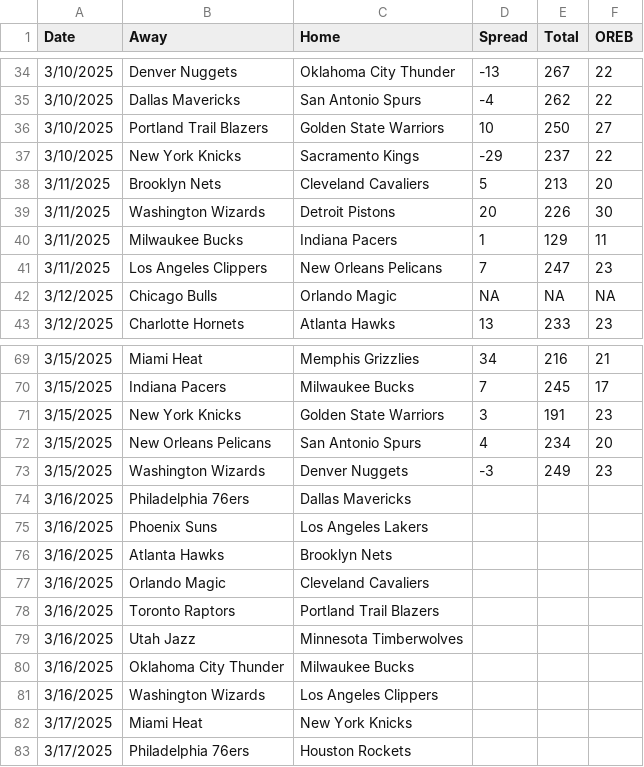
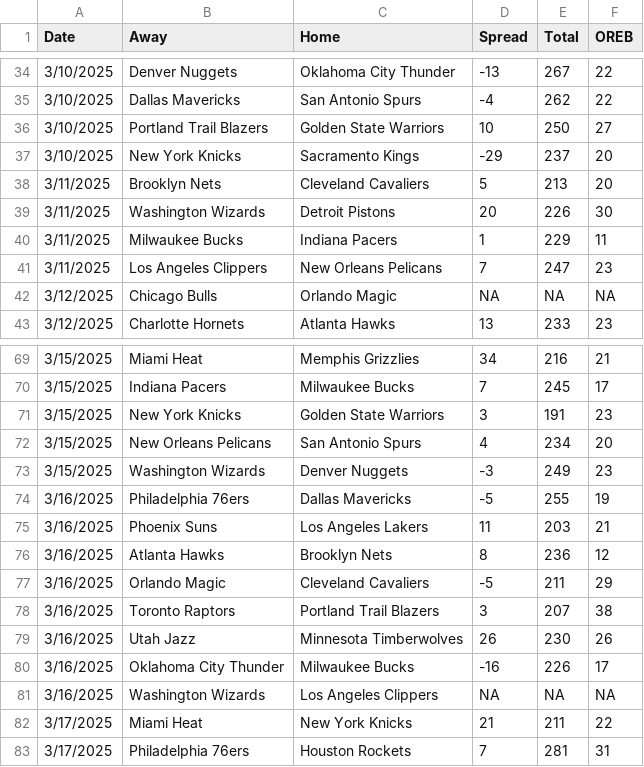
Before and after one commit to SuperMarioGiacomazzo/STOR538_WEBSITE, a CSV file: Playoff/Actual.csv, drawn as a sheet; only a part is shown, gaps mark what is left out; the diff covers the shown part only.

```diff
--- a/Playoff/Actual.csv
+++ b/Playoff/Actual.csv
@@ -36,6 +36,6 @@ Date,Away,Home,Spread,Total,OREB
 3/10/2025,Portland Trail Blazers,Golden State Warriors,10,250,27
-3/10/2025,New York Knicks,Sacramento Kings,-29,237,22
+3/10/2025,New York Knicks,Sacramento Kings,-29,237,20
 3/11/2025,Brooklyn Nets,Cleveland Cavaliers,5,213,20
 3/11/2025,Washington Wizards,Detroit Pistons,20,226,30
-3/11/2025,Milwaukee Bucks,Indiana Pacers,1,129,11
+3/11/2025,Milwaukee Bucks,Indiana Pacers,1,229,11
 3/11/2025,Los Angeles Clippers,New Orleans Pelicans,7,247,23
@@ -73,11 +73,11 @@ Date,Away,Home,Spread,Total,OREB
 3/15/2025,Washington Wizards,Denver Nuggets,-3,249,23
-3/16/2025,Philadelphia 76ers,Dallas Mavericks,,,
-3/16/2025,Phoenix Suns,Los Angeles Lakers,,,
-3/16/2025,Atlanta Hawks,Brooklyn Nets,,,
-3/16/2025,Orlando Magic,Cleveland Cavaliers,,,
-3/16/2025,Toronto Raptors,Portland Trail Blazers,,,
-3/16/2025,Utah Jazz,Minnesota Timberwolves,,,
-3/16/2025,Oklahoma City Thunder,Milwaukee Bucks,,,
-3/16/2025,Washington Wizards,Los Angeles Clippers,,,
-3/17/2025,Miami Heat,New York Knicks,,,
-3/17/2025,Philadelphia 76ers,Houston Rockets,,,
+3/16/2025,Philadelphia 76ers,Dallas Mavericks,-5,255,19
+3/16/2025,Phoenix Suns,Los Angeles Lakers,11,203,21
+3/16/2025,Atlanta Hawks,Brooklyn Nets,8,236,12
+3/16/2025,Orlando Magic,Cleveland Cavaliers,-5,211,29
+3/16/2025,Toronto Raptors,Portland Trail Blazers,3,207,38
+3/16/2025,Utah Jazz,Minnesota Timberwolves,26,230,26
+3/16/2025,Oklahoma City Thunder,Milwaukee Bucks,-16,226,17
+3/16/2025,Washington Wizards,Los Angeles Clippers,NA,NA,NA
+3/17/2025,Miami Heat,New York Knicks,21,211,22
+3/17/2025,Philadelphia 76ers,Houston Rockets,7,281,31
```
Also changed, not shown: 41 edited cells elsewhere in this file, Playoff/Class_Results.csv, Playoff/OREB_class.csv, 4 other files.
